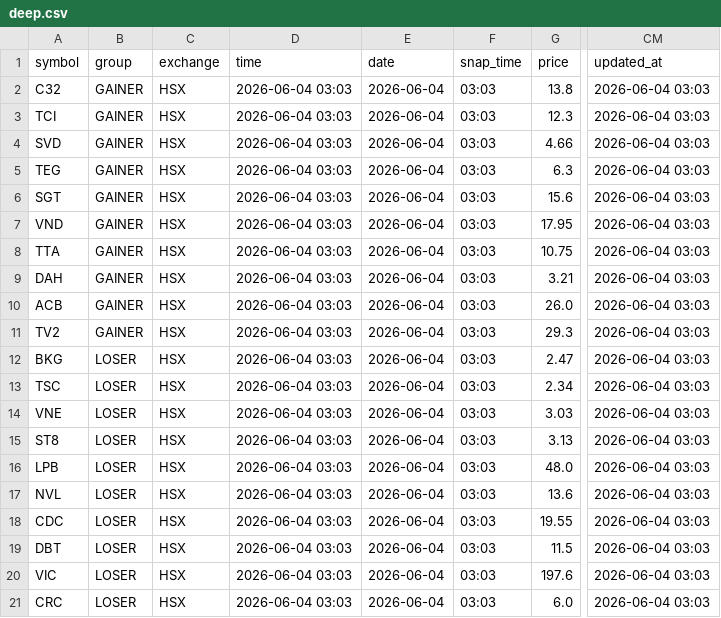
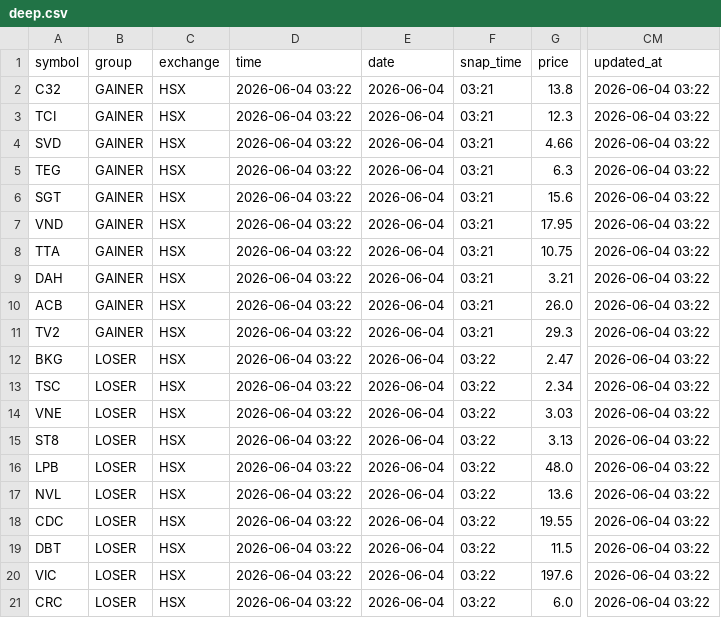
Before and after one commit to vn99instrumental-web/vnstock-cron-v2.0, a CSV file: output/deep.csv, drawn as a sheet; only a part is shown, gaps mark what is left out; the diff names each change by its address in the sheet, - before the commit and + after, or states it on an @@ line.

```diff
--- a/output/deep.csv
+++ b/output/deep.csv
-D2:D21 (time): 2026-06-04 03:03
+D2:D21 (time): 2026-06-04 03:22
-F2:F11 (snap_time): 03:03
+F2:F11 (snap_time): 03:21
-CM2:CM21 (updated_at): 2026-06-04 03:03
+CM2:CM21 (updated_at): 2026-06-04 03:22
-F12:F21 (snap_time): 03:03
+F12:F21 (snap_time): 03:22
```
Also changed, not shown: output/ranking.csv, output/signals.csv, 6 other files.
